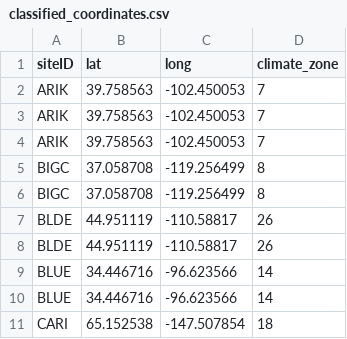
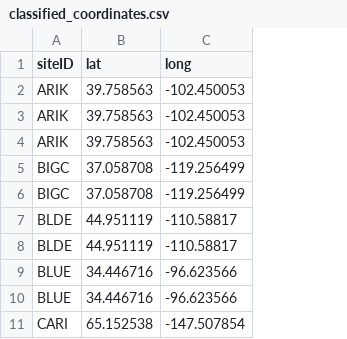
Before and after one commit to jswesner/neon_size_spectra-slim, a CSV file: data/classified_coordinates.csv, drawn as a sheet; only a part is shown; the diff names each change by its address in the sheet, - before the commit and + after, or states it on an @@ line.

Commit message:
remove climate zone from classified_coordinates

```diff
--- a/data/classified_coordinates.csv
+++ b/data/classified_coordinates.csv
-column D (climate_zone), rows 2-11: 7 | 7 | 7 | 8 | 8 | 26 | 26 | 14 | 14 | 18
```
